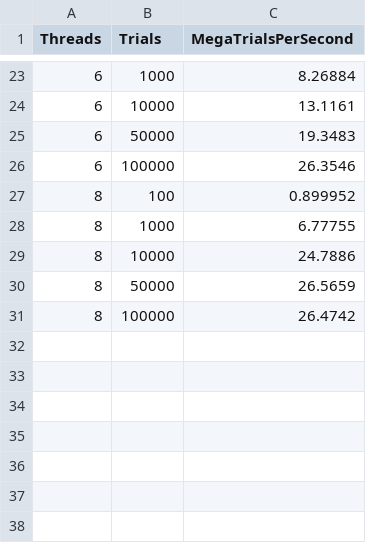
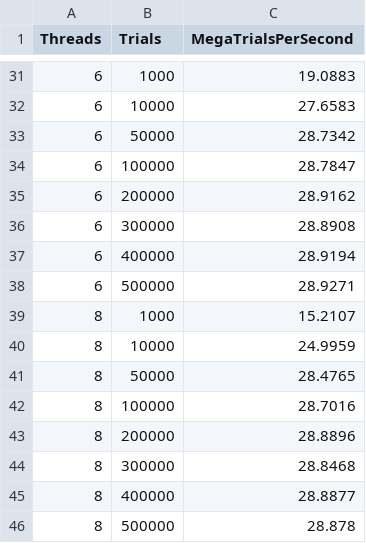
Before and after one commit to Jennbren512/CS475_proj01, a CSV file: simulation_results.csv, drawn as a sheet; only a part is shown, gaps mark what is left out; the diff covers the shown part only.

```diff
--- a/simulation_results.csv
+++ b/simulation_results.csv
@@ -23,9 +31,16 @@ Threads,Trials,MegaTrialsPerSecond
-6,1000,8.26884
-6,10000,13.1161
-6,50000,19.3483
-6,100000,26.3546
-8,100,0.899952
-8,1000,6.77755
-8,10000,24.7886
-8,50000,26.5659
-8,100000,26.4742
+6,1000,19.0883
+6,10000,27.6583
+6,50000,28.7342
+6,100000,28.7847
+6,200000,28.9162
+6,300000,28.8908
+6,400000,28.9194
+6,500000,28.9271
+8,1000,15.2107
+8,10000,24.9959
+8,50000,28.4765
+8,100000,28.7016
+8,200000,28.8896
+8,300000,28.8468
+8,400000,28.8877
+8,500000,28.878
```
Also changed, not shown: 12 added rows, 4 removed rows and 17 edited cells elsewhere in this file, 2 other files.
